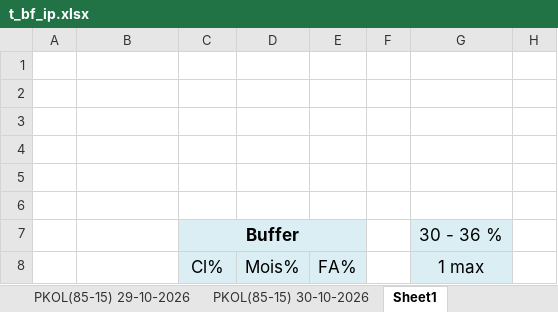
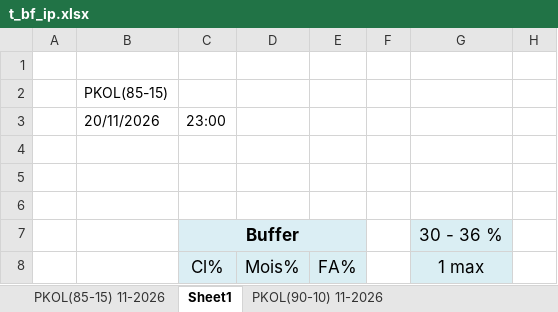
Before and after one commit to alyessam69/shift-hourly-report, an Excel workbook: t_bf_ip.xlsx, sheet Sheet1, drawn as a sheet; only a part is shown; values as stored, in another font and other column widths than the file's, no borders; the diff names each change by its address in the sheet, - before the commit and + after, or states it on an @@ line.

Commit message:
In Process: no new sheet - the rows go into the PKOL sheet with the newest data
- NO sheet is created any more (not by shift C and not by any other shift)
- the candidates are the two PKOL sheets of the factory workbook
  (PKOL(85-15) ... and PKOL(90-10) ...) - Sheet1 is never used
- the winner is the one with the NEWEST DATA inside it (the newest date in
  column B) - the same rule as the Daily Noodles analysis
- the rows go under the last row that has data (the same date + hour is
  written again, never duplicated)
- the thick line is now at the end of every shift of every day

```diff
--- a/t_bf_ip.xlsx (sheet Sheet1)
+++ b/t_bf_ip.xlsx (sheet Sheet1)
-sheet tab: PKOL(85-15) 29-10-2026
-sheet tab: PKOL(85-15) 30-10-2026
-B2: (empty)
+B2: PKOL(85-15)
-B3: (empty)
+B3: 20/11/2026
-C3: (empty)
+C3: 23:00
```
Also changed, not shown: sheet PKOL(85-15) 11-2026, sheet PKOL(90-10) 11-2026, other sheet tabs, t_all_noodles.xlsx, t_bf_noodles.xlsx, 4 other files.
